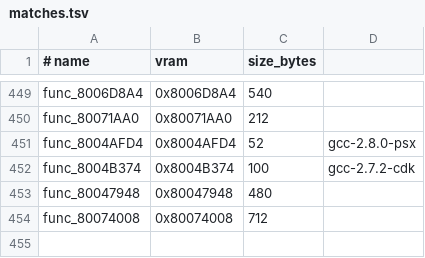
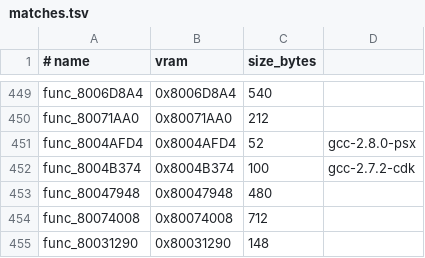
Before and after one commit to ZacheerKour/oceanic-stars-decomp, a TSV file: config/matches.tsv, drawn as a sheet; only a part is shown, gaps mark what is left out; the diff names each change by its address in the sheet, - before the commit and + after, or states it on an @@ line.

```diff
--- a/config/matches.tsv
+++ b/config/matches.tsv
+row 455: func_80031290 | 0x80031290 | 148
```
Also changed, not shown: 10 other files.
